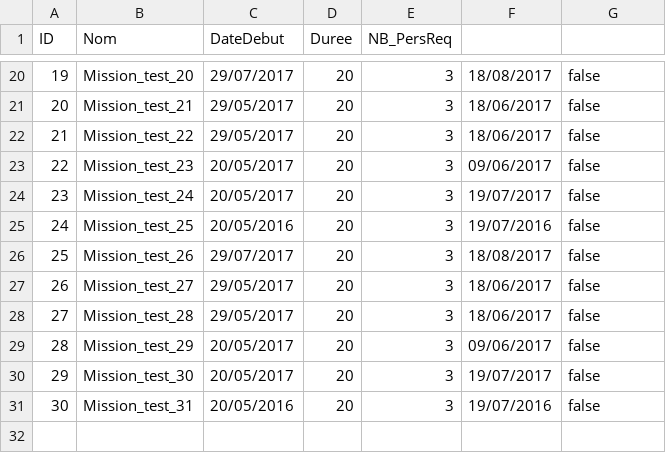
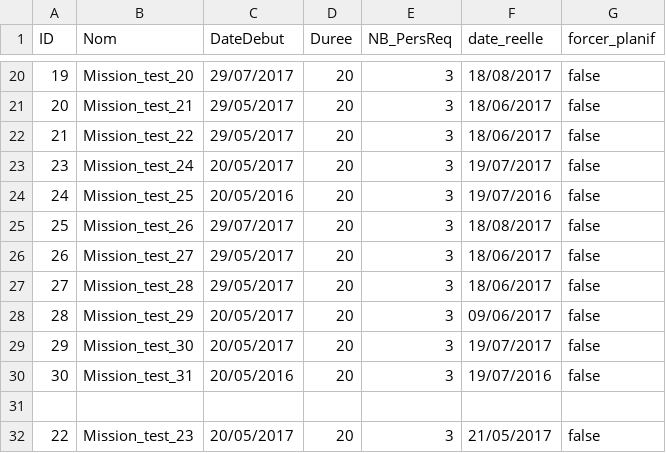
Before and after one commit to Wiiz83/Project-SkillsManagement, a CSV file: ProjetV1/ressources/fichiers/liste_missions.csv, drawn as a sheet; only a part is shown, gaps mark what is left out; removed rows and columns are numbered as before the commit, all else as after; the diff names each change by its address in the sheet, - before the commit and + after, or states it on an @@ line.

```diff
--- a/ProjetV1/ressources/fichiers/liste_missions.csv
+++ b/ProjetV1/ressources/fichiers/liste_missions.csv
-F1: (empty)
+F1: date_reelle
-G1: (empty)
+G1: forcer_planif
-row 23: 22 | Mission_test_23 | 20/05/2017 | 20 | 3 | 09/06/2017 | false
+row 31: (empty)
+row 32: 22 | Mission_test_23 | 20/05/2017 | 20 | 3 | 21/05/2017 | false
```
Also changed, not shown: ProjetV1/ressources/fichiers/competences_req.csv, ProjetV1/ressources/fichiers/compreq_competences.csv, 6 other files.
